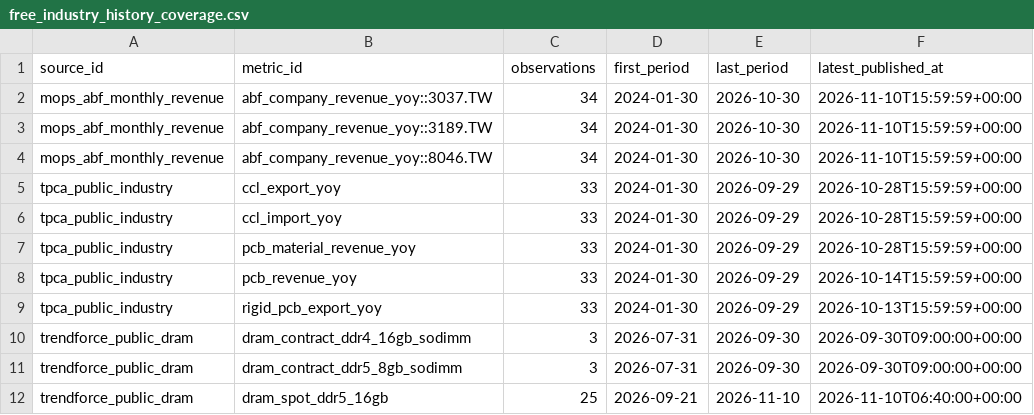
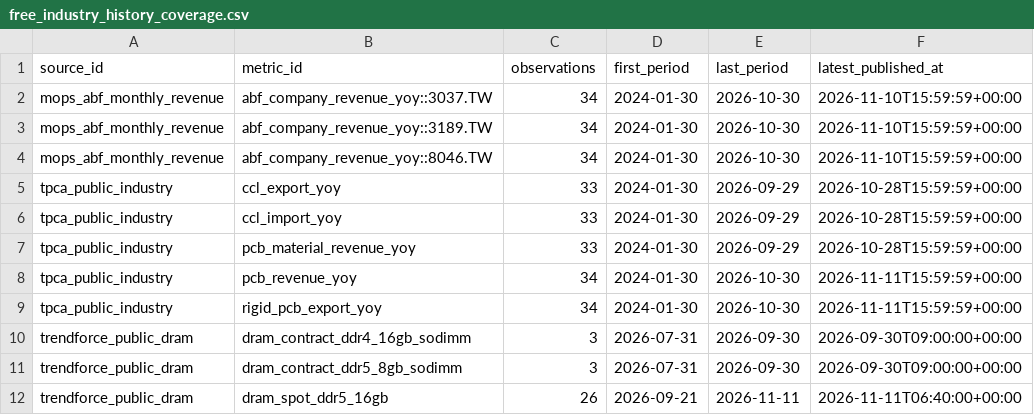
Before and after one commit to wesleylai1123/chain_survey, a CSV file: data/history/free_industry_history_coverage.csv, drawn as a sheet.

```diff
--- a/data/history/free_industry_history_coverage.csv
+++ b/data/history/free_industry_history_coverage.csv
@@ -7,6 +7,6 @@ tpca_public_industry,ccl_import_yoy,33,2024-01-30,2026-09-29,2026-10-28T15:59:59
 tpca_public_industry,pcb_material_revenue_yoy,33,2024-01-30,2026-09-29,2026-10-28T15:59:59+00:00
-tpca_public_industry,pcb_revenue_yoy,33,2024-01-30,2026-09-29,2026-10-14T15:59:59+00:00
-tpca_public_industry,rigid_pcb_export_yoy,33,2024-01-30,2026-09-29,2026-10-13T15:59:59+00:00
+tpca_public_industry,pcb_revenue_yoy,34,2024-01-30,2026-10-30,2026-11-11T15:59:59+00:00
+tpca_public_industry,rigid_pcb_export_yoy,34,2024-01-30,2026-10-30,2026-11-11T15:59:59+00:00
 trendforce_public_dram,dram_contract_ddr4_16gb_sodimm,3,2026-07-31,2026-09-30,2026-09-30T09:00:00+00:00
 trendforce_public_dram,dram_contract_ddr5_8gb_sodimm,3,2026-07-31,2026-09-30,2026-09-30T09:00:00+00:00
-trendforce_public_dram,dram_spot_ddr5_16gb,25,2026-09-21,2026-11-10,2026-11-10T06:40:00+00:00
+trendforce_public_dram,dram_spot_ddr5_16gb,26,2026-09-21,2026-11-11,2026-11-11T06:40:00+00:00
```
Also changed, not shown: data/history/free_industry_history_panel.csv, data/history/tpca_industry_history.csv, 5 other files.
